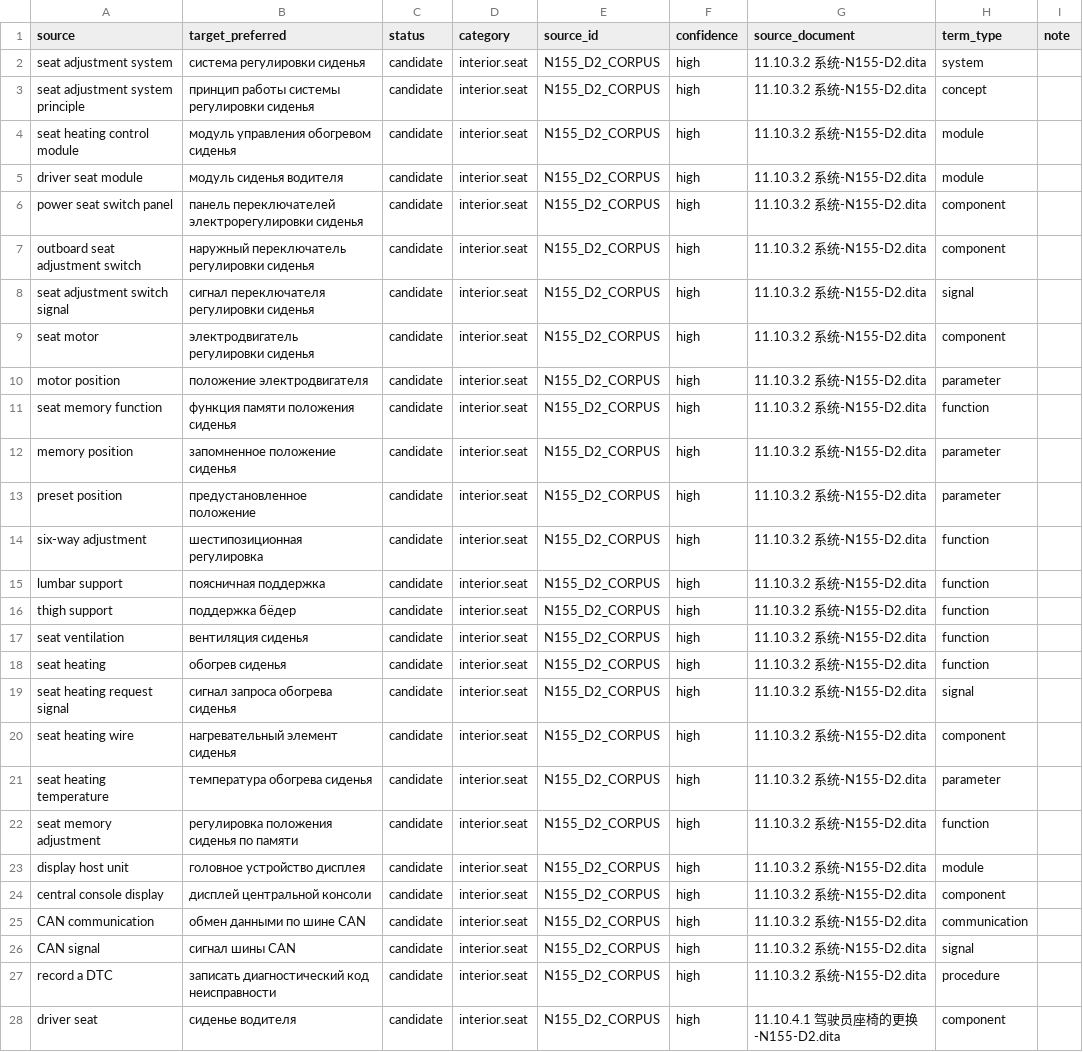
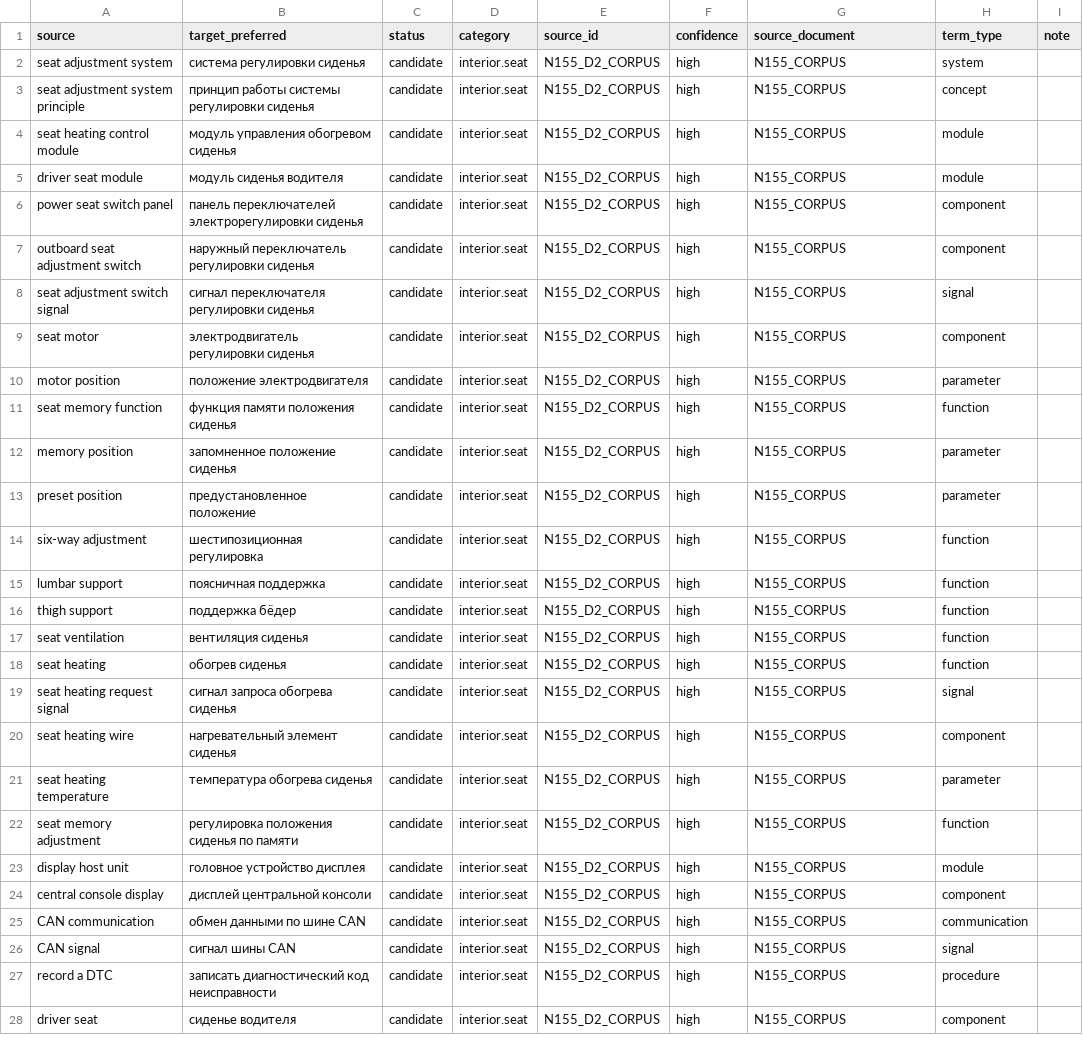
Before and after one commit to popov-da/AutoGlossary, a CSV file: data/n155-seats.csv, drawn as a sheet; only a part is shown; the diff covers the shown part only; the diff names each change by its address in the sheet, - before the commit and + after, or states it on an @@ line.

```diff
--- a/data/n155-seats.csv
+++ b/data/n155-seats.csv
-G2:G27 (source_document): 11.10.3.2 系统-N155-D2.dita
+G2:G27 (source_document): N155_CORPUS
-G28 (source_document): 11.10.4.1 驾驶员座椅的更换-N155-D2.dita
+G28 (source_document): N155_CORPUS
```
Also changed, not shown: 48 edited cells elsewhere in this file, data/n155-electrical-interior.csv, imports/n155-d2-additions.csv, 1 other file.
